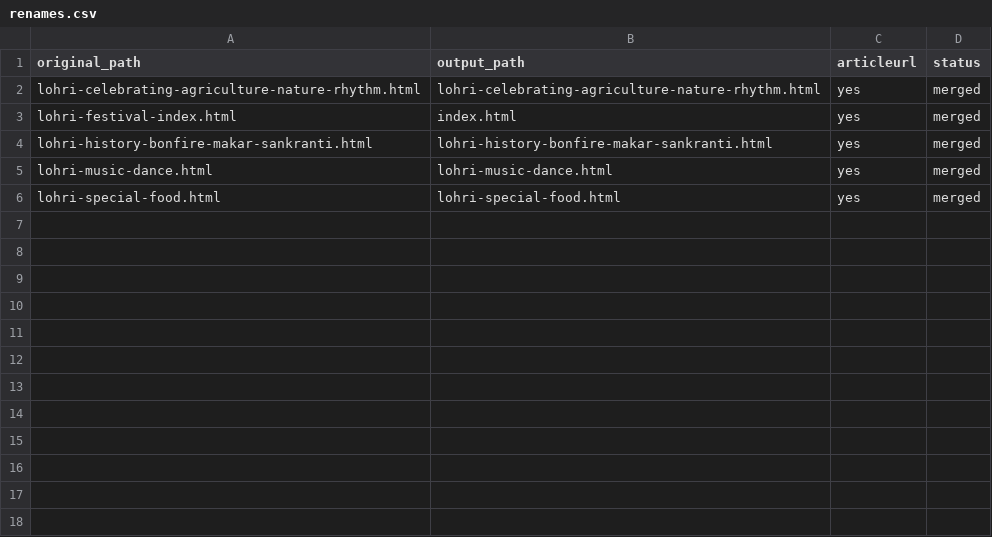
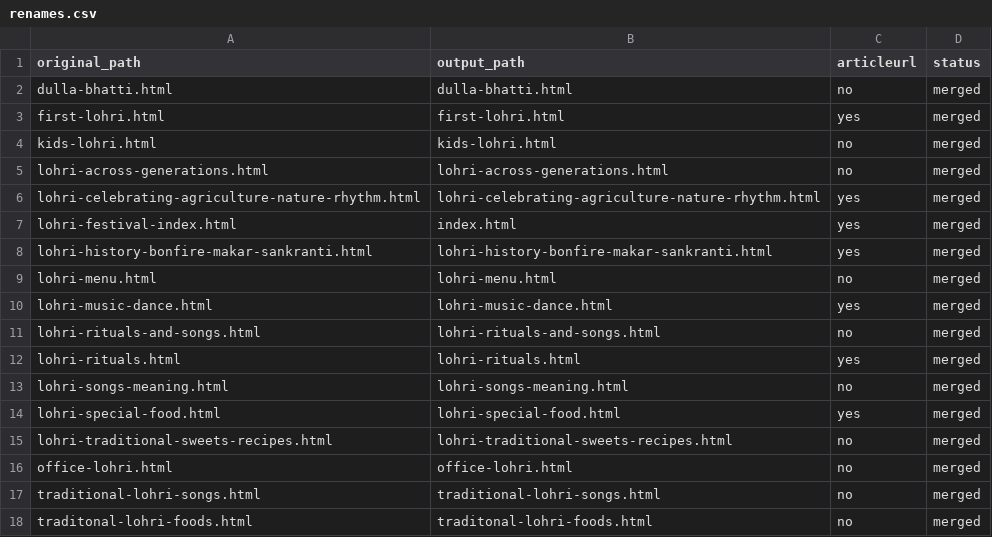
Before and after one commit to create-websites/lohri, a CSV file: output/content/renames.csv, drawn as a sheet.

Commit message:
lohri articles

```diff
--- a/output/content/renames.csv
+++ b/output/content/renames.csv
@@ -1,2 +1,6 @@
 original_path,output_path,articleurl,status
+dulla-bhatti.html,dulla-bhatti.html,no,merged
+first-lohri.html,first-lohri.html,yes,merged
+kids-lohri.html,kids-lohri.html,no,merged
+lohri-across-generations.html,lohri-across-generations.html,no,merged
 lohri-celebrating-agriculture-nature-rhythm.html,lohri-celebrating-agriculture-nature-rhythm.html,yes,merged
@@ -4,3 +8,11 @@ lohri-festival-index.html,index.html,yes,merged
 lohri-history-bonfire-makar-sankranti.html,lohri-history-bonfire-makar-sankranti.html,yes,merged
+lohri-menu.html,lohri-menu.html,no,merged
 lohri-music-dance.html,lohri-music-dance.html,yes,merged
+lohri-rituals-and-songs.html,lohri-rituals-and-songs.html,no,merged
+lohri-rituals.html,lohri-rituals.html,yes,merged
+lohri-songs-meaning.html,lohri-songs-meaning.html,no,merged
 lohri-special-food.html,lohri-special-food.html,yes,merged
+lohri-traditional-sweets-recipes.html,lohri-traditional-sweets-recipes.html,no,merged
+office-lohri.html,office-lohri.html,no,merged
+traditional-lohri-songs.html,traditional-lohri-songs.html,no,merged
+traditonal-lohri-foods.html,traditonal-lohri-foods.html,no,merged
```
Also changed, not shown: 18 other files.
